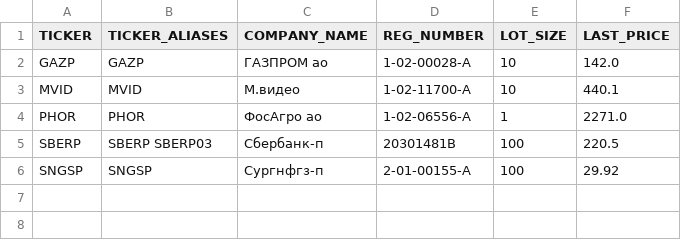
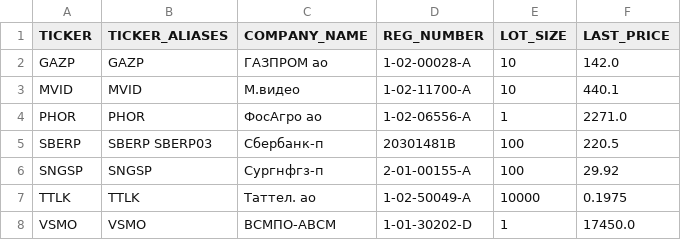
Before and after one commit to WLM1ke/poptimizer_old, a CSV file: data/securities_info/securities_info.csv, drawn as a sheet.

```diff
--- a/data/securities_info/securities_info.csv
+++ b/data/securities_info/securities_info.csv
@@ -6 +6,3 @@ SBERP ,SBERP SBERP03 ,Сбербанк-п  ,20301481B   ,100     ,220.5
 SNGSP ,SNGSP         ,Сургнфгз-п  ,2-01-00155-A,100     ,29.92
+TTLK  ,TTLK          ,Таттел. ао  ,1-02-50049-A,10000   ,0.1975
+VSMO  ,VSMO          ,ВСМПО-АВСМ  ,1-01-30202-D,1       ,17450.0
```
Also changed, not shown: data/quotes/GAZP.csv, data/quotes/VSMO.csv, 3 other files.
